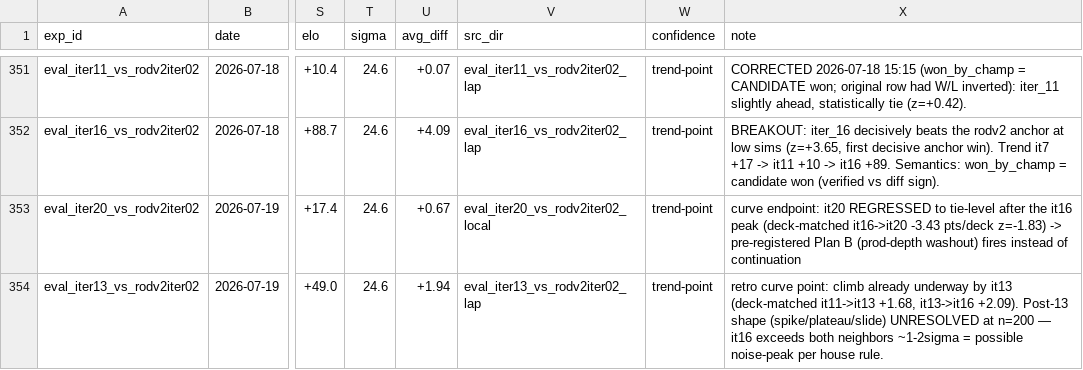
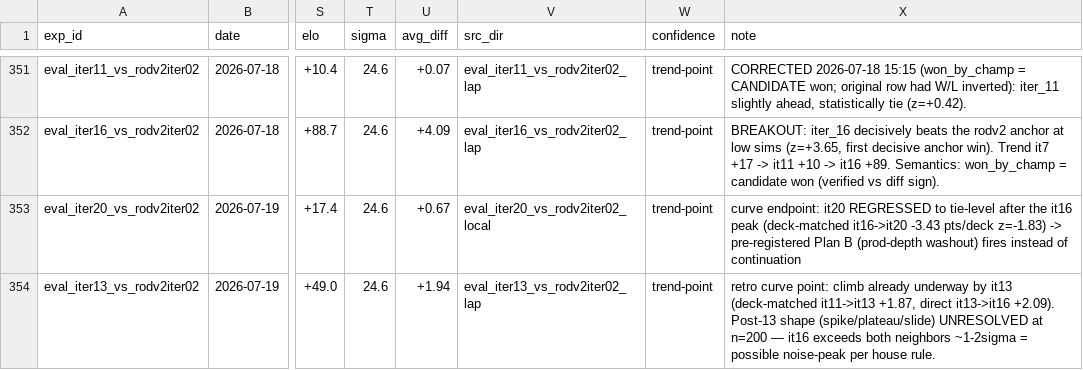
Before and after one commit to dentaljosh/carcassone, a CSV file: experiments/results.csv, drawn as a sheet; only a part is shown, gaps mark what is left out; the diff names each change by its address in the sheet, - before the commit and + after, or states it on an @@ line.

```diff
--- a/experiments/results.csv
+++ b/experiments/results.csv
-X354 (note): …(deck-matched it11->it13 +1.68, it13->it16 +2.09).…
+X354 (note): …(deck-matched it11->it13 +1.87, direct it13->it16 +2.09).…
```
